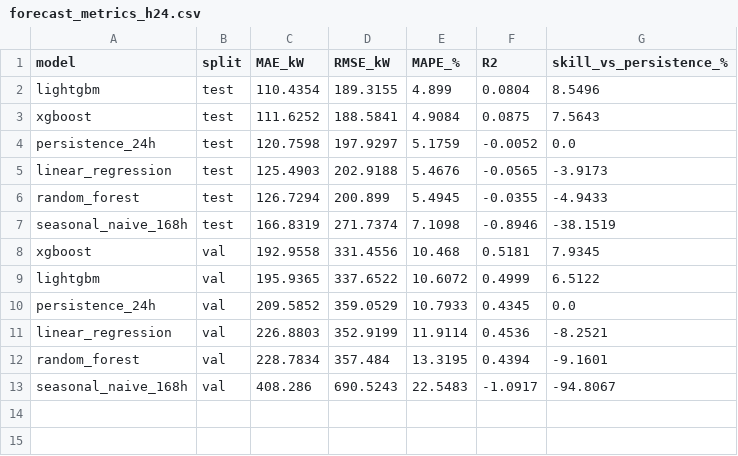
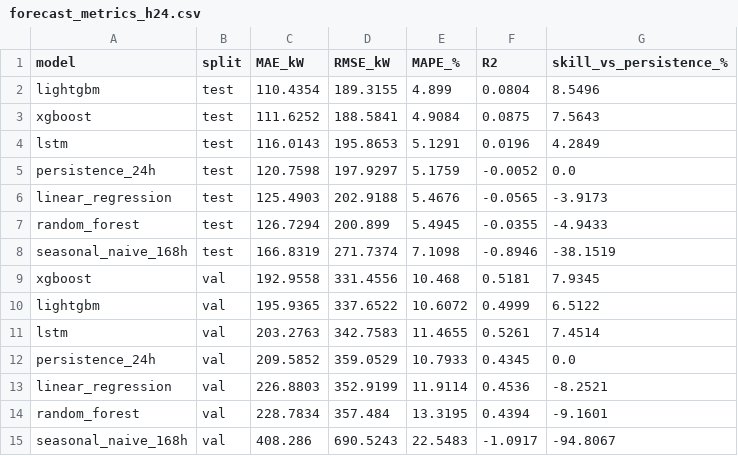
Before and after one commit to farhanxansari/greendc-intelligence, a CSV file: docs/results/forecast_metrics_h24.csv, drawn as a sheet; the diff names each change by its address in the sheet, - before the commit and + after, or states it on an @@ line.

Commit message:
deploy: CORS for Vercel, commit runtime data and model

```diff
--- a/docs/results/forecast_metrics_h24.csv
+++ b/docs/results/forecast_metrics_h24.csv
+row 4: lstm | test | 116.0143 | 195.8653 | 5.1291 | 0.0196 | 4.2849
+row 11: lstm | val | 203.2763 | 342.7583 | 11.4655 | 0.5261 | 7.4514
```
Also changed, not shown: docs/results/forecast_metrics_h1.csv, 6 other files.
